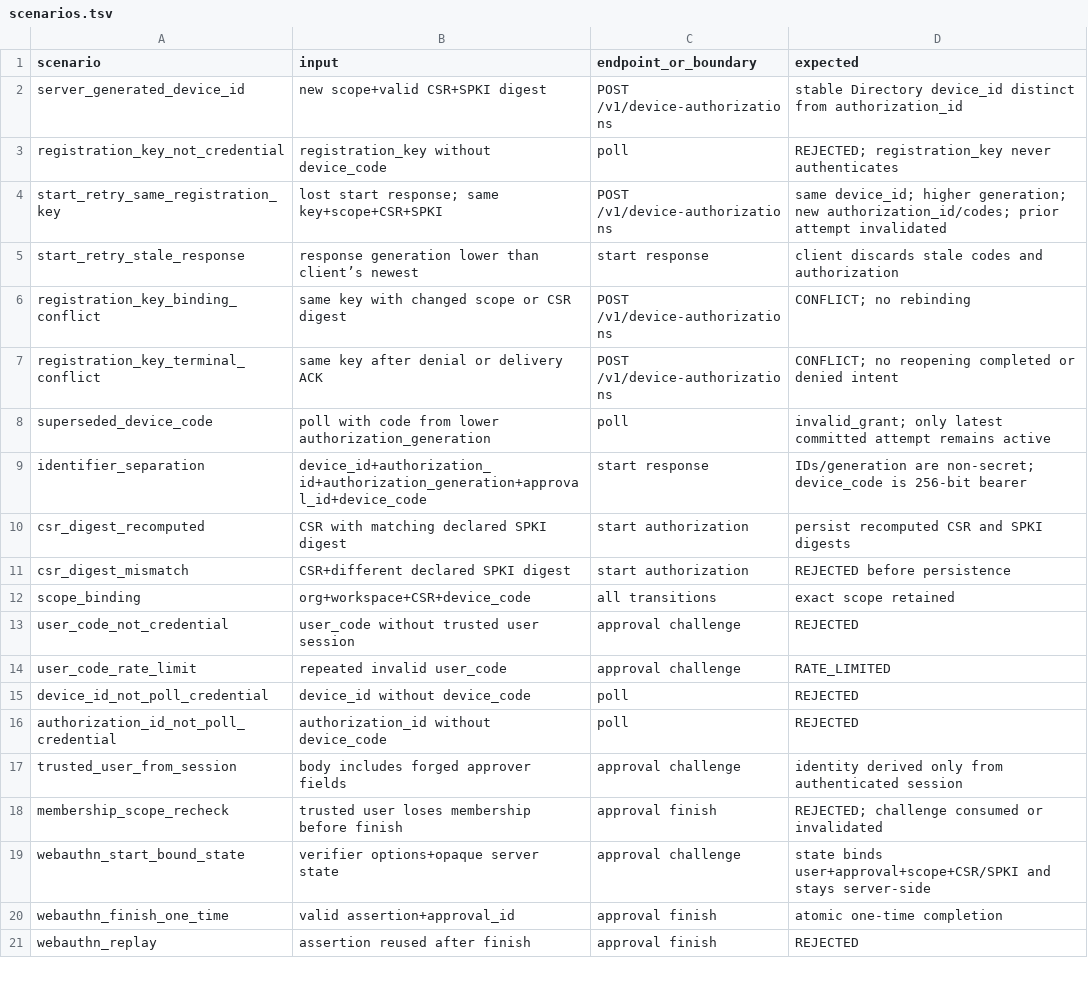
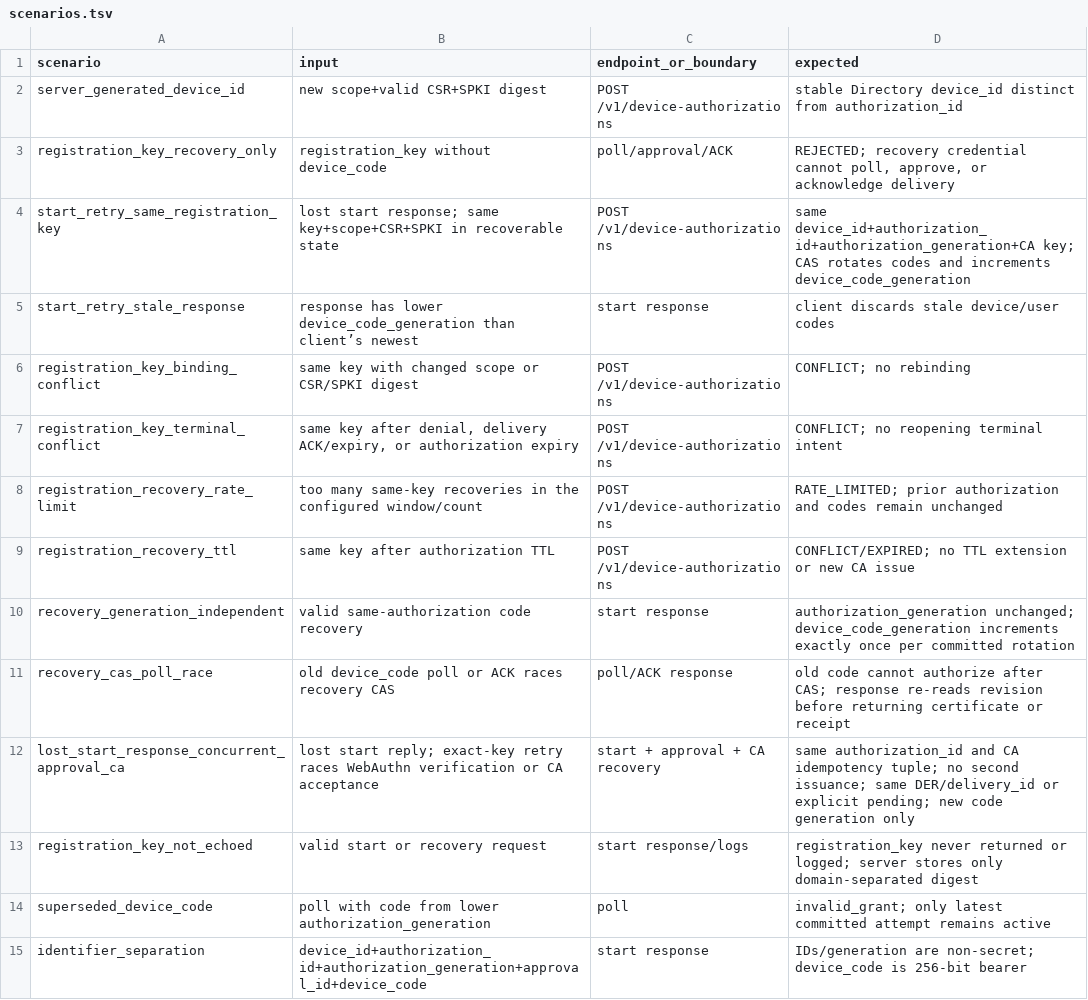
Before and after one commit to DoHorizon-AI/Cyrene-Platform, a TSV file: contracts/tck/device-enrollment/v1/scenarios.tsv, drawn as a sheet; only a part is shown; the shorter side is filled out with more unchanged rows.

Commit message:
fix(device): define recovery credential and code generations
(cherry picked from commit bbaa3660cfc466d549855d1cd3b9f341db94be7f)

```diff
--- a/contracts/tck/device-enrollment/v1/scenarios.tsv
+++ b/contracts/tck/device-enrollment/v1/scenarios.tsv
@@ -2,7 +2,13 @@ scenario	input	endpoint_or_boundary	expected
 server_generated_device_id	new scope+valid CSR+SPKI digest	POST /v1/device-authorizations	stable Directory device_id distinct from authorization_id
-registration_key_not_credential	registration_key without device_code	poll	REJECTED; registration_key never authenticates
-start_retry_same_registration_key	lost start response; same key+scope+CSR+SPKI	POST /v1/device-authorizations	same device_id; higher generation; new authorization_id/codes; prior attempt invalidated
-start_retry_stale_response	response generation lower than client’s newest	start response	client discards stale codes and authorization
-registration_key_binding_conflict	same key with changed scope or CSR digest	POST /v1/device-authorizations	CONFLICT; no rebinding
-registration_key_terminal_conflict	same key after denial or delivery ACK	POST /v1/device-authorizations	CONFLICT; no reopening completed or denied intent
+registration_key_recovery_only	registration_key without device_code	poll/approval/ACK	REJECTED; recovery credential cannot poll, approve, or acknowledge delivery
+start_retry_same_registration_key	lost start response; same key+scope+CSR+SPKI in recoverable state	POST /v1/device-authorizations	same device_id+authorization_id+authorization_generation+CA key; CAS rotates codes and increments device_code_generation
+start_retry_stale_response	response has lower device_code_generation than client’s newest	start response	client discards stale device/user codes
+registration_key_binding_conflict	same key with changed scope or CSR/SPKI digest	POST /v1/device-authorizations	CONFLICT; no rebinding
+registration_key_terminal_conflict	same key after denial, delivery ACK/expiry, or authorization expiry	POST /v1/device-authorizations	CONFLICT; no reopening terminal intent
+registration_recovery_rate_limit	too many same-key recoveries in the configured window/count	POST /v1/device-authorizations	RATE_LIMITED; prior authorization and codes remain unchanged
+registration_recovery_ttl	same key after authorization TTL	POST /v1/device-authorizations	CONFLICT/EXPIRED; no TTL extension or new CA issue
+recovery_generation_independent	valid same-authorization code recovery	start response	authorization_generation unchanged; device_code_generation increments exactly once per committed rotation
+recovery_cas_poll_race	old device_code poll or ACK races recovery CAS	poll/ACK response	old code cannot authorize after CAS; response re-reads revision before returning certificate or receipt
+lost_start_response_concurrent_approval_ca	lost start reply; exact-key retry races WebAuthn verification or CA acceptance	start + approval + CA recovery	same authorization_id and CA idempotency tuple; no second issuance; same DER/delivery_id or explicit pending; new code generation only
+registration_key_not_echoed	valid start or recovery request	start response/logs	registration_key never returned or logged; server stores only domain-separated digest
 superseded_device_code	poll with code from lower authorization_generation	poll	invalid_grant; only latest committed attempt remains active
```
Also changed, not shown: 4 other files.
